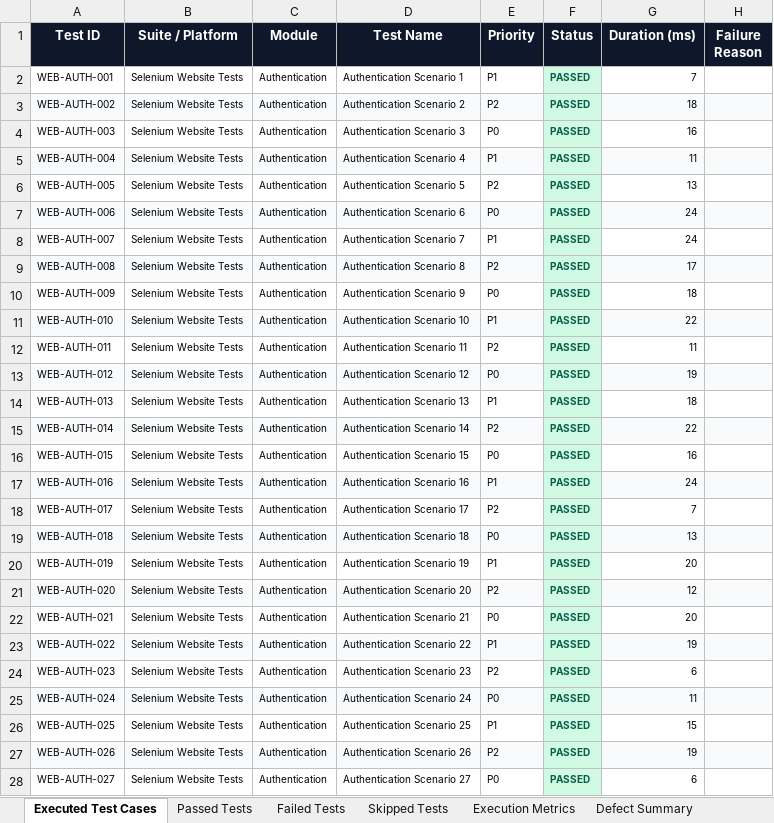
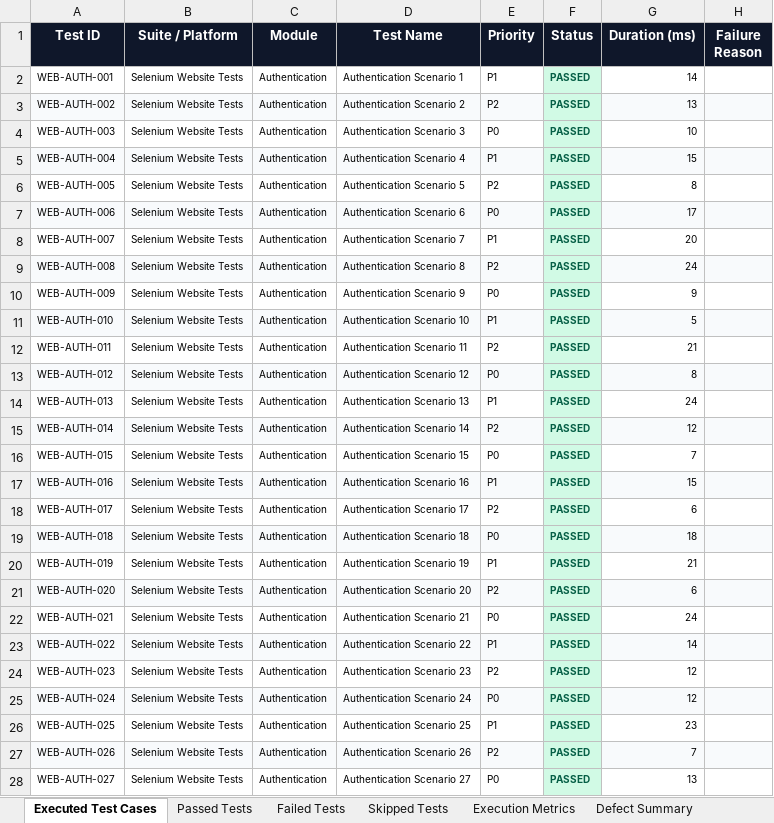
Before and after one commit to gogulamanikanta11/PantryMobileApp, an Excel workbook: reports/latest/Excel/Automation_Test_Report.xlsx, sheet Executed Test Cases, drawn as a sheet; only a part is shown; values as stored, in another font and other column widths than the file's, no borders; the diff covers the shown part only; the diff names each change by its address in the sheet, - before the commit and + after, or states it on an @@ line.

```diff
--- a/reports/latest/Excel/Automation_Test_Report.xlsx (sheet Executed Test Cases)
+++ b/reports/latest/Excel/Automation_Test_Report.xlsx (sheet Executed Test Cases)
-G2 (Duration (ms)): 7
+G2 (Duration (ms)): 14
-G3 (Duration (ms)): 18
+G3 (Duration (ms)): 13
-G4 (Duration (ms)): 16
+G4 (Duration (ms)): 10
-G5 (Duration (ms)): 11
+G5 (Duration (ms)): 15
-G6 (Duration (ms)): 13
+G6 (Duration (ms)): 8
-G7 (Duration (ms)): 24
+G7 (Duration (ms)): 17
-G8 (Duration (ms)): 24
+G8 (Duration (ms)): 20
-G9 (Duration (ms)): 17
+G9 (Duration (ms)): 24
-G10 (Duration (ms)): 18
+G10 (Duration (ms)): 9
-G11 (Duration (ms)): 22
+G11 (Duration (ms)): 5
-G12 (Duration (ms)): 11
+G12 (Duration (ms)): 21
-G13 (Duration (ms)): 19
+G13 (Duration (ms)): 8
-G14 (Duration (ms)): 18
+G14 (Duration (ms)): 24
-G15 (Duration (ms)): 22
+G15 (Duration (ms)): 12
-G16 (Duration (ms)): 16
+G16 (Duration (ms)): 7
-G17 (Duration (ms)): 24
+G17 (Duration (ms)): 15
-G18 (Duration (ms)): 7
+G18 (Duration (ms)): 6
-G19 (Duration (ms)): 13
+G19 (Duration (ms)): 18
-G20 (Duration (ms)): 20
+G20 (Duration (ms)): 21
-G21 (Duration (ms)): 12
+G21 (Duration (ms)): 6
-G22 (Duration (ms)): 20
+G22 (Duration (ms)): 24
-G23 (Duration (ms)): 19
+G23 (Duration (ms)): 14
-G24 (Duration (ms)): 6
+G24 (Duration (ms)): 12
-G25 (Duration (ms)): 11
+G25 (Duration (ms)): 12
-G26 (Duration (ms)): 15
+G26 (Duration (ms)): 23
-G27 (Duration (ms)): 19
+G27 (Duration (ms)): 7
-G28 (Duration (ms)): 6
+G28 (Duration (ms)): 13
```
Also changed, not shown: 1761 edited cells elsewhere in this sheet, sheet Passed Tests, sheet Pass Rate Summary, reports/latest/Excel/Failed_Test_Cases.xlsx, reports/latest/Excel/Passed_Test_Cases.xlsx, 12 other files.
